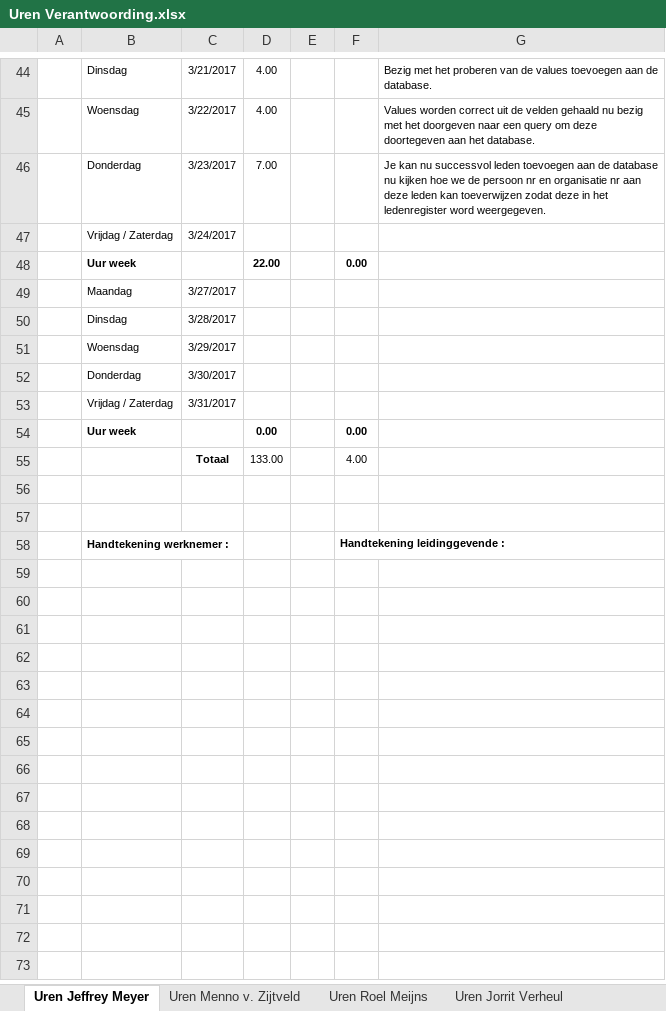
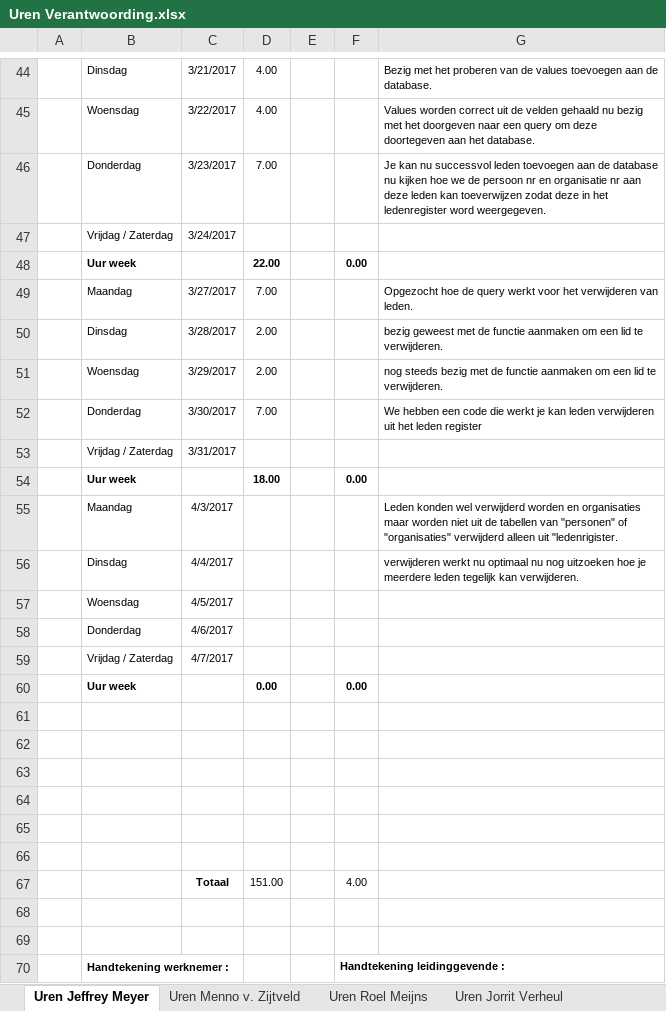
Before and after one commit to Wijkertoren/Wijkertoren-docs, an Excel workbook: Uren Verantwoording/Uren Verantwoording.xlsx, sheet Uren Jeffrey Meyer, drawn as a sheet; only a part is shown, gaps mark what is left out; values as stored, in another font and other column widths than the file's, no borders; addresses are those after the commit; the diff names each change by its address in the sheet, - before the commit and + after, or states it on an @@ line.

Commit message:
Uren Verantwoording ingevuld

```diff
--- a/Uren Verantwoording/Uren Verantwoording.xlsx (sheet Uren Jeffrey Meyer)
+++ b/Uren Verantwoording/Uren Verantwoording.xlsx (sheet Uren Jeffrey Meyer)
-D49: (empty)
+D49: 7.00
-G49: (empty)
+G49: Opgezocht hoe de query werkt voor het verwijderen van leden.
-D50:D51: (empty)
+D50:D51: 2.00
-G50: (empty)
+G50: bezig geweest met de functie aanmaken om een lid te verwijderen.
-G51: (empty)
+G51: nog steeds bezig met de functie aanmaken om een lid te verwijderen.
-D52: (empty)
+D52: 7.00
-G52: (empty)
+G52: We hebben een code die werkt je kan leden verwijderen uit het leden register
+row 54:  | Uur week |  | 18.00 |  | 0.00
+row 55:  | Maandag | 4/3/2017 |  |  |  | Leden konden wel verwijderd worden en organisaties maar worden niet uit de tabellen van "personen" of "organisaties" verwijderd alleen uit "ledenrigister.
+row 56:  | Dinsdag | 4/4/2017 |  |  |  | verwijderen werkt nu optimaal nu nog uitzoeken hoe je meerdere leden tegelijk kan verwijderen.
+row 57:  | Woensdag | 4/5/2017
+row 58:  | Donderdag | 4/6/2017
+row 59:  | Vrijdag / Zaterdag | 4/7/2017
+row 61: (empty)
+row 62: (empty)
+row 63: (empty)
+row 64: (empty)
+row 65: (empty)
+row 66: (empty)
-D67: 133.00
+D67: 151.00
```
Also changed, not shown: formulas that keep their value.
